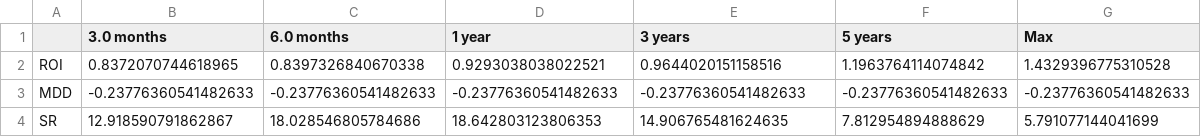
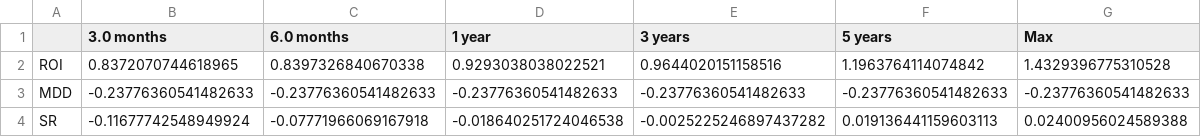
Before and after one commit to KieranLitschel/IvyPortfolioBacktesting, a CSV file: Historical Prices/Results/UBAH redistribute.csv, drawn as a sheet.

```diff
--- a/Historical Prices/Results/UBAH redistribute.csv
+++ b/Historical Prices/Results/UBAH redistribute.csv
@@ -3,2 +3,2 @@ ROI,0.8372070744618965,0.8397326840670338,0.9293038038022521,0.9644020151158516,
 MDD,-0.23776360541482633,-0.23776360541482633,-0.23776360541482633,-0.23776360541482633,-0.23776360541482633,-0.23776360541482633
-SR,12.918590791862867,18.028546805784686,18.642803123806353,14.906765481624635,7.812954894888629,5.791077144041699
+SR,-0.11677742548949924,-0.07771966069167918,-0.018640251724046538,-0.0025225246897437282,0.019136441159603113,0.02400956024589388
```
Also changed, not shown: Historical Prices/Results/GTAA.csv, Historical Prices/Results/Timed Ivy.csv, 4 other files.
